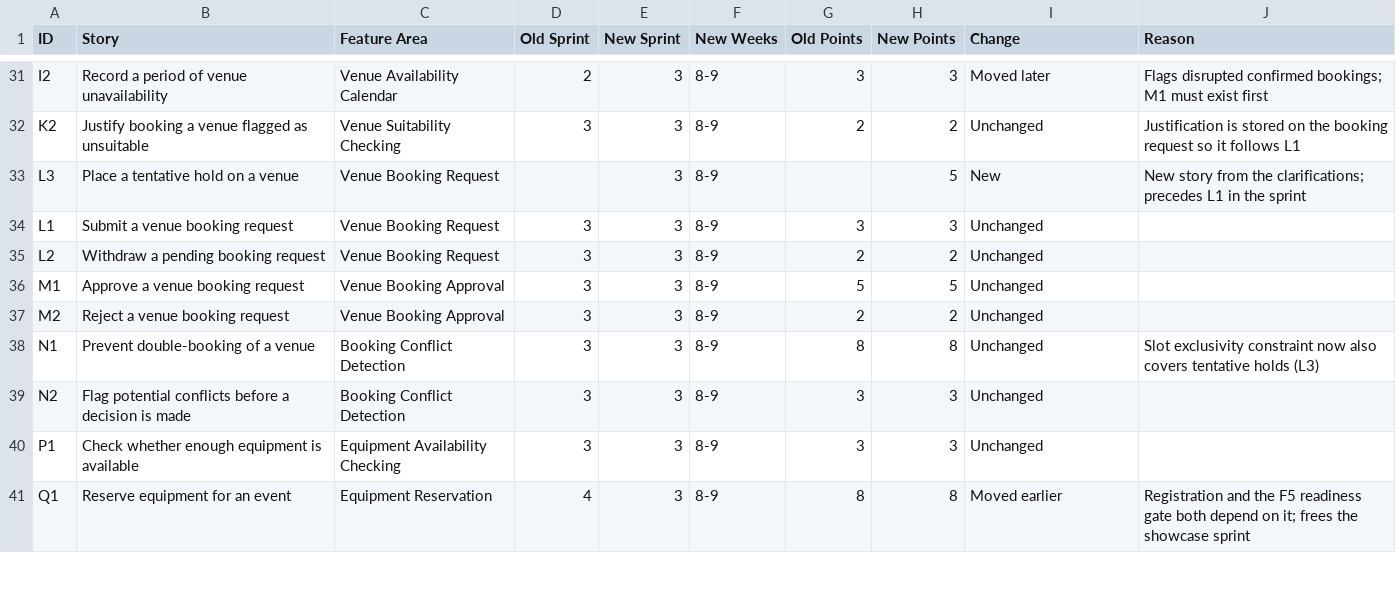
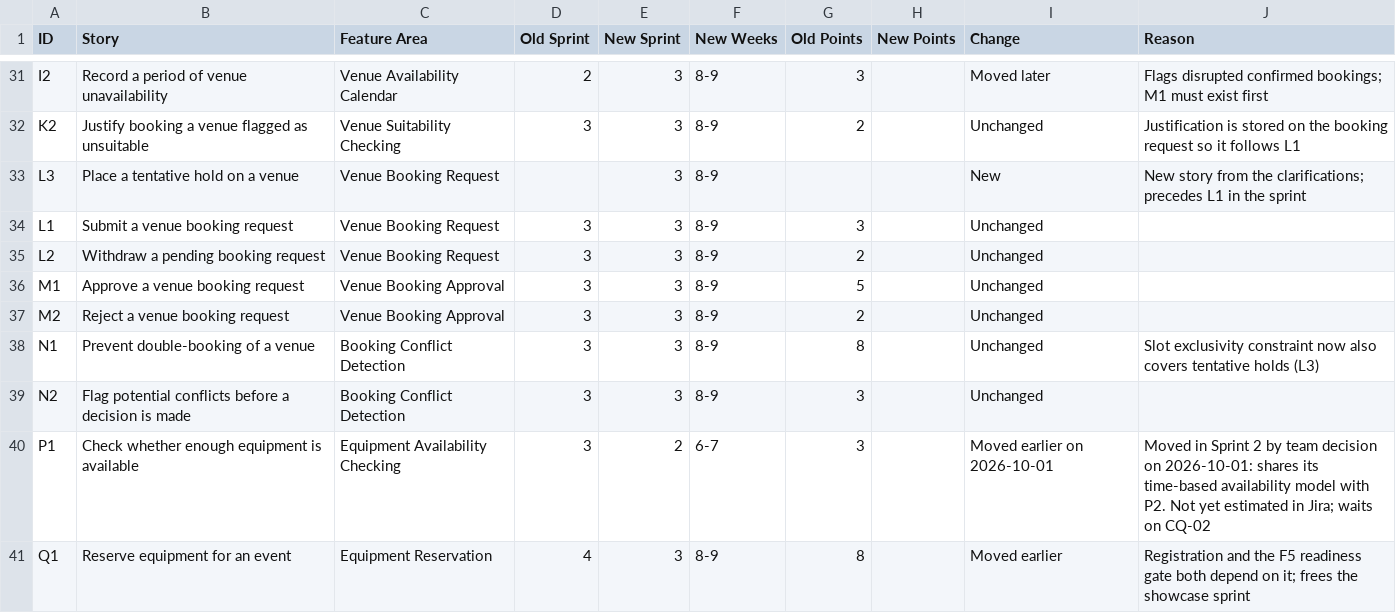
Before and after one commit to raphaelkwek/event-planning-and-venue-booking-system, a CSV file: documentation/sprint allocation.csv, drawn as a sheet; only a part is shown, gaps mark what is left out; the diff covers the shown part only; the diff names each change by its address in the sheet, - before the commit and + after, or states it on an @@ line.

Commit message:
docs: adopt the target architecture and make the Sprint 2 backlog pull-ready
Architecture (team-approved 1 Oct, Gates A, B and D):
- ADR-0004 to ADR-0015 accepted: a modular planning-core plus
  registration and notification services, Postgres-enforced invariants,
  event sourcing, Kafka with outbox and CloudEvents, Temporal, Cerbos and
  RLS, edge gateway, containers in CI with GitOps, OpenTelemetry, and
  contract-first APIs. ADR-0001 amended; ADR-0002 and ADR-0003 superseded.
- implementation.md: four design fixes (time-based equipment, the venue
  row lock shared by M1 and I2, reconfirmation as a flag, the F5
  transaction rule), plus a note on the sections that are still stale.
- plan.md and the sprint allocation restated to Jira's points (Sprint 1 = 35).
- CLAUDE.md: containers in CI only; local dev stays npm run dev.

Pull-ready backlog:
- New definition-of-ready.md: how to pick up work, the subtask rule,
  labels, the planning-core layout, and saved-filter JQL for a
  team-managed board.
- Jira snapshot, the architecture and Jira plan, and the change-set
  record for the Jira batches.
- .gitignore: example submission zips, agent scratch folders and NUL.
- Sprint allocation: R2's reason now names seat rows with SKIP LOCKED.

No code changes and no story points written (Gate C is still open).

```diff
--- a/documentation/sprint allocation.csv
+++ b/documentation/sprint allocation.csv
-H31 (New Points): 3
+H31 (New Points): (empty)
-H32 (New Points): 2
+H32 (New Points): (empty)
-H33 (New Points): 5
+H33 (New Points): (empty)
-H34 (New Points): 3
+H34 (New Points): (empty)
-H35 (New Points): 2
+H35 (New Points): (empty)
-H36 (New Points): 5
+H36 (New Points): (empty)
-H37 (New Points): 2
+H37 (New Points): (empty)
-H38 (New Points): 8
+H38 (New Points): (empty)
-H39:H40 (New Points): 3
+H39:H40 (New Points): (empty)
-E40 (New Sprint): 3
+E40 (New Sprint): 2
-F40 (New Weeks): 8-9
+F40 (New Weeks): 6-7
-I40 (Change): Unchanged
+I40 (Change): Moved earlier on 2026-10-01
-J40 (Reason): (empty)
+J40 (Reason): Moved in Sprint 2 by team decision on 2026-10-01: shares its time-based availability model with P2. Not yet estimated in Jira; waits on CQ-02
-H41 (New Points): 8
+H41 (New Points): (empty)
```
Also changed, not shown: 40 edited cells elsewhere in this file, 25 other files.
